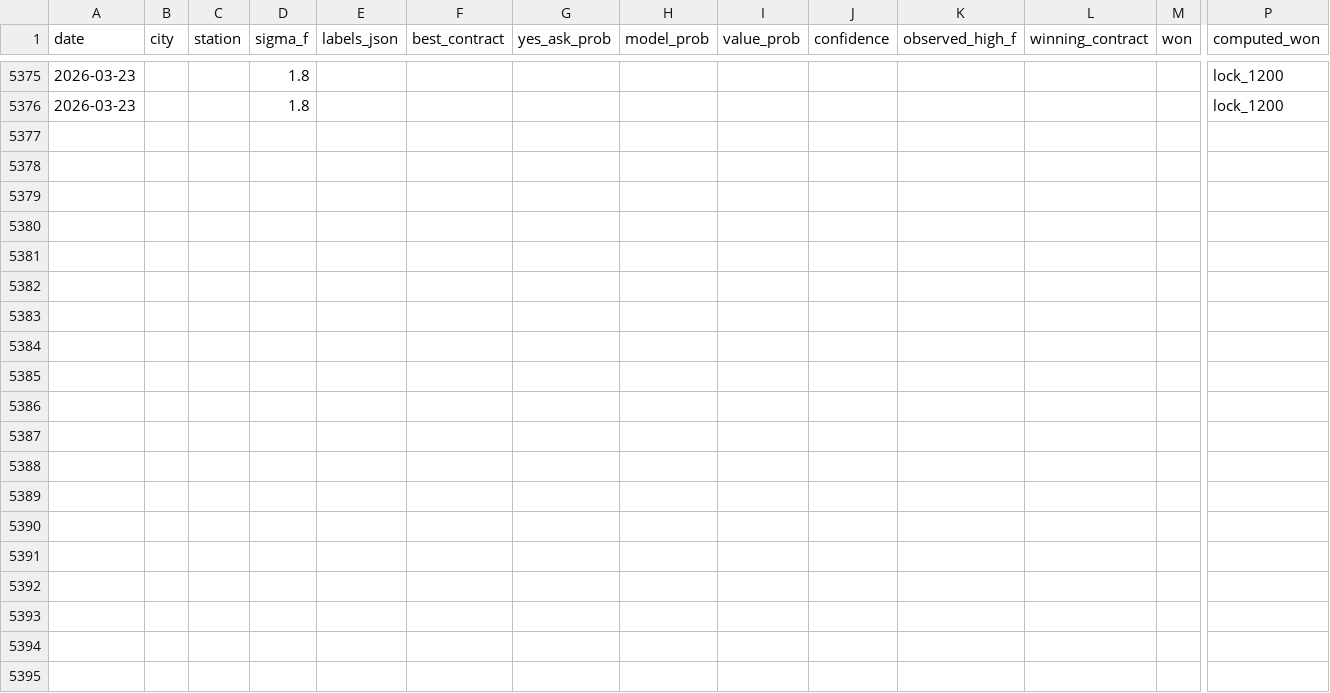
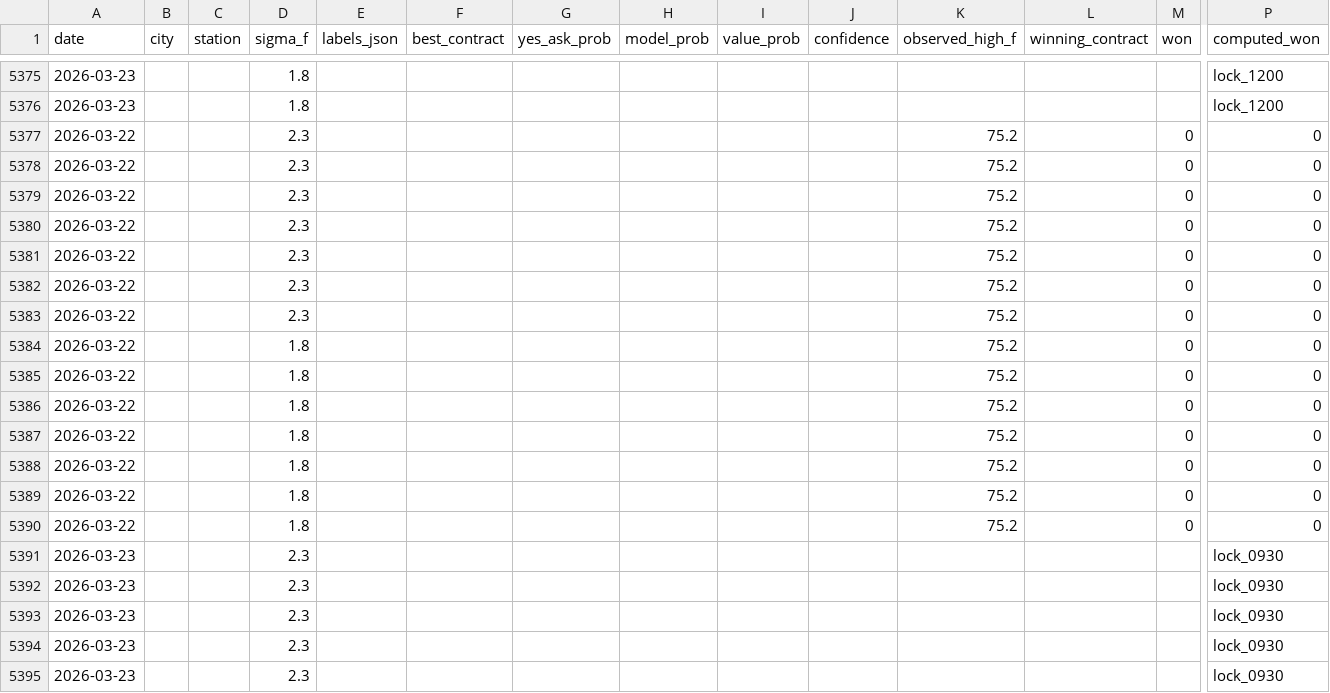
Before and after one commit to miketuzzo/Weather-Edge, a CSV file: data/performance.csv, drawn as a sheet; only a part is shown, gaps mark what is left out; rows hold the shown columns only; the diff covers the shown part only; the diff names each change by its address in the sheet, - before the commit and + after, or states it on an @@ line.

```diff
--- a/data/performance.csv
+++ b/data/performance.csv
+row 5377: 2026-03-22 |  |  | 2.3 |  |  |  |  |  |  | 75.2 |  | 0 | 0
+row 5378: 2026-03-22 |  |  | 2.3 |  |  |  |  |  |  | 75.2 |  | 0 | 0
+row 5379: 2026-03-22 |  |  | 2.3 |  |  |  |  |  |  | 75.2 |  | 0 | 0
+row 5380: 2026-03-22 |  |  | 2.3 |  |  |  |  |  |  | 75.2 |  | 0 | 0
+row 5381: 2026-03-22 |  |  | 2.3 |  |  |  |  |  |  | 75.2 |  | 0 | 0
+row 5382: 2026-03-22 |  |  | 2.3 |  |  |  |  |  |  | 75.2 |  | 0 | 0
+row 5383: 2026-03-22 |  |  | 2.3 |  |  |  |  |  |  | 75.2 |  | 0 | 0
+row 5384: 2026-03-22 |  |  | 1.8 |  |  |  |  |  |  | 75.2 |  | 0 | 0
+row 5385: 2026-03-22 |  |  | 1.8 |  |  |  |  |  |  | 75.2 |  | 0 | 0
+row 5386: 2026-03-22 |  |  | 1.8 |  |  |  |  |  |  | 75.2 |  | 0 | 0
+row 5387: 2026-03-22 |  |  | 1.8 |  |  |  |  |  |  | 75.2 |  | 0 | 0
+row 5388: 2026-03-22 |  |  | 1.8 |  |  |  |  |  |  | 75.2 |  | 0 | 0
+row 5389: 2026-03-22 |  |  | 1.8 |  |  |  |  |  |  | 75.2 |  | 0 | 0
+row 5390: 2026-03-22 |  |  | 1.8 |  |  |  |  |  |  | 75.2 |  | 0 | 0
+row 5391: 2026-03-23 |  |  | 2.3 |  |  |  |  |  |  |  |  |  | lock_0930
+row 5392: 2026-03-23 |  |  | 2.3 |  |  |  |  |  |  |  |  |  | lock_0930
+row 5393: 2026-03-23 |  |  | 2.3 |  |  |  |  |  |  |  |  |  | lock_0930
+row 5394: 2026-03-23 |  |  | 2.3 |  |  |  |  |  |  |  |  |  | lock_0930
+row 5395: 2026-03-23 |  |  | 2.3 |  |  |  |  |  |  |  |  |  | lock_0930
```
Also changed, not shown: 9 added rows elsewhere in this file.
